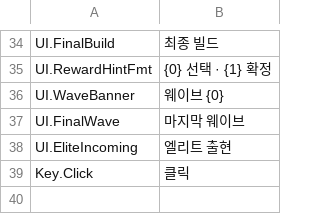
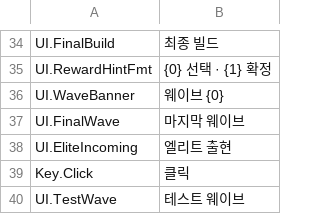
Before and after one commit to KwonYeongmin/Voxelcaster, a CSV file: Data/DT_UIText_Kor.csv, drawn as a sheet; only a part is shown, gaps mark what is left out.

```diff
--- a/Data/DT_UIText_Kor.csv
+++ b/Data/DT_UIText_Kor.csv
@@ -39 +39,2 @@
 "Key.Click","클릭"
+"UI.TestWave","테스트 웨이브"
```
Also changed, not shown: Data/DT_Enemies.csv, Data/DT_UIText_Eng.csv, 45 other files.
